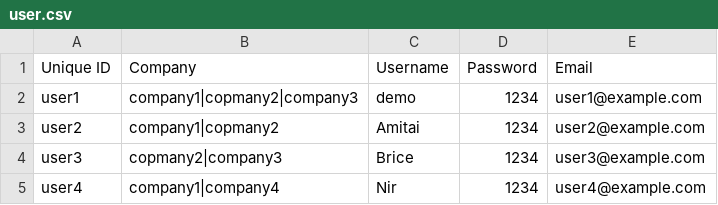
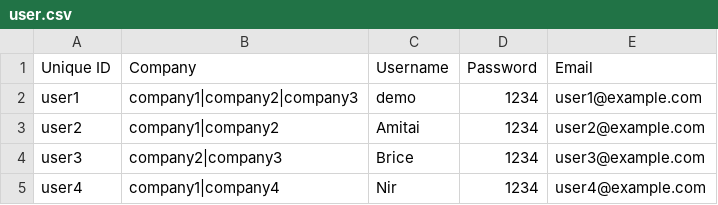
Before and after one commit to Gizra/generator-hedley, a CSV file: app/templates/skeleton/modules/custom/skeleton_migrate/csv/user/user.csv, drawn as a sheet.

Commit message:
typos

```diff
--- a/app/templates/skeleton/modules/custom/skeleton_migrate/csv/user/user.csv
+++ b/app/templates/skeleton/modules/custom/skeleton_migrate/csv/user/user.csv
@@ -1,5 +1,5 @@
 Unique ID,Company,Username,Password,Email
-user1,company1|copmany2|company3,demo,1234,user1@example.com
-user2,company1|copmany2,Amitai,1234,user2@example.com
-user3,copmany2|company3,Brice,1234,user3@example.com
+user1,company1|company2|company3,demo,1234,user1@example.com
+user2,company1|company2,Amitai,1234,user2@example.com
+user3,company2|company3,Brice,1234,user3@example.com
 user4,company1|company4,Nir,1234,user4@example.com
```
Also changed, not shown: 1 other file.
